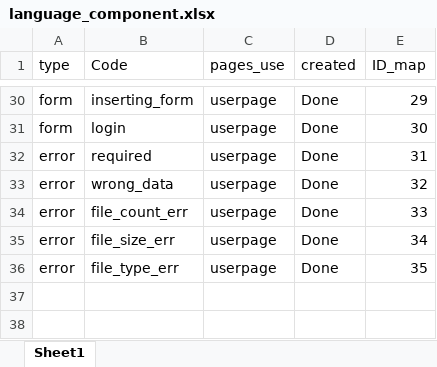
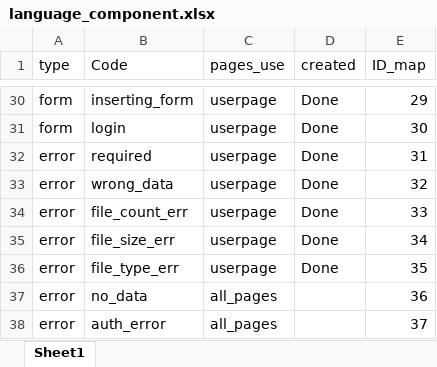
Before and after one commit to ahmedhamed105/rimdev, an Excel workbook: Excel_sheets/language_component.xlsx, sheet Sheet1, drawn as a sheet; only a part is shown, gaps mark what is left out; values as stored, in another font and other column widths than the file's, no borders; the diff names each change by its address in the sheet, - before the commit and + after, or states it on an @@ line.

```diff
--- a/Excel_sheets/language_component.xlsx (sheet Sheet1)
+++ b/Excel_sheets/language_component.xlsx (sheet Sheet1)
+row 37: error | no_data | all_pages |  | 36
+row 38: error | auth_error | all_pages |  | 37
```
Also changed, not shown: 19 other files.
